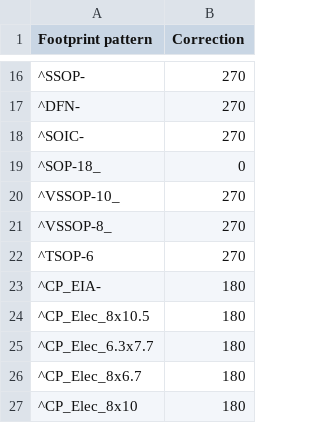
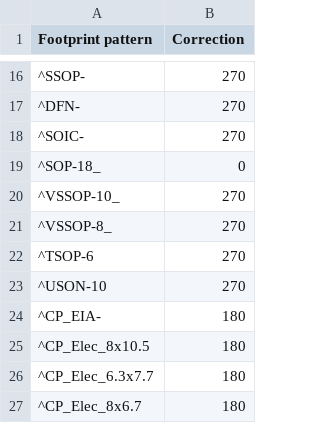
Before and after one commit to matthewlai/JLCKicadTools, a CSV file: jlc_kicad_tools/cpl_rotations_db.csv, drawn as a sheet; only a part is shown, gaps mark what is left out; the shorter side is filled out with more unchanged rows.

Commit message:
Added USON-10 rotation

```diff
--- a/jlc_kicad_tools/cpl_rotations_db.csv
+++ b/jlc_kicad_tools/cpl_rotations_db.csv
@@ -22,2 +22,3 @@
 "^TSOP-6",270
+"^USON-10",270
 "^CP_EIA-",180
```
